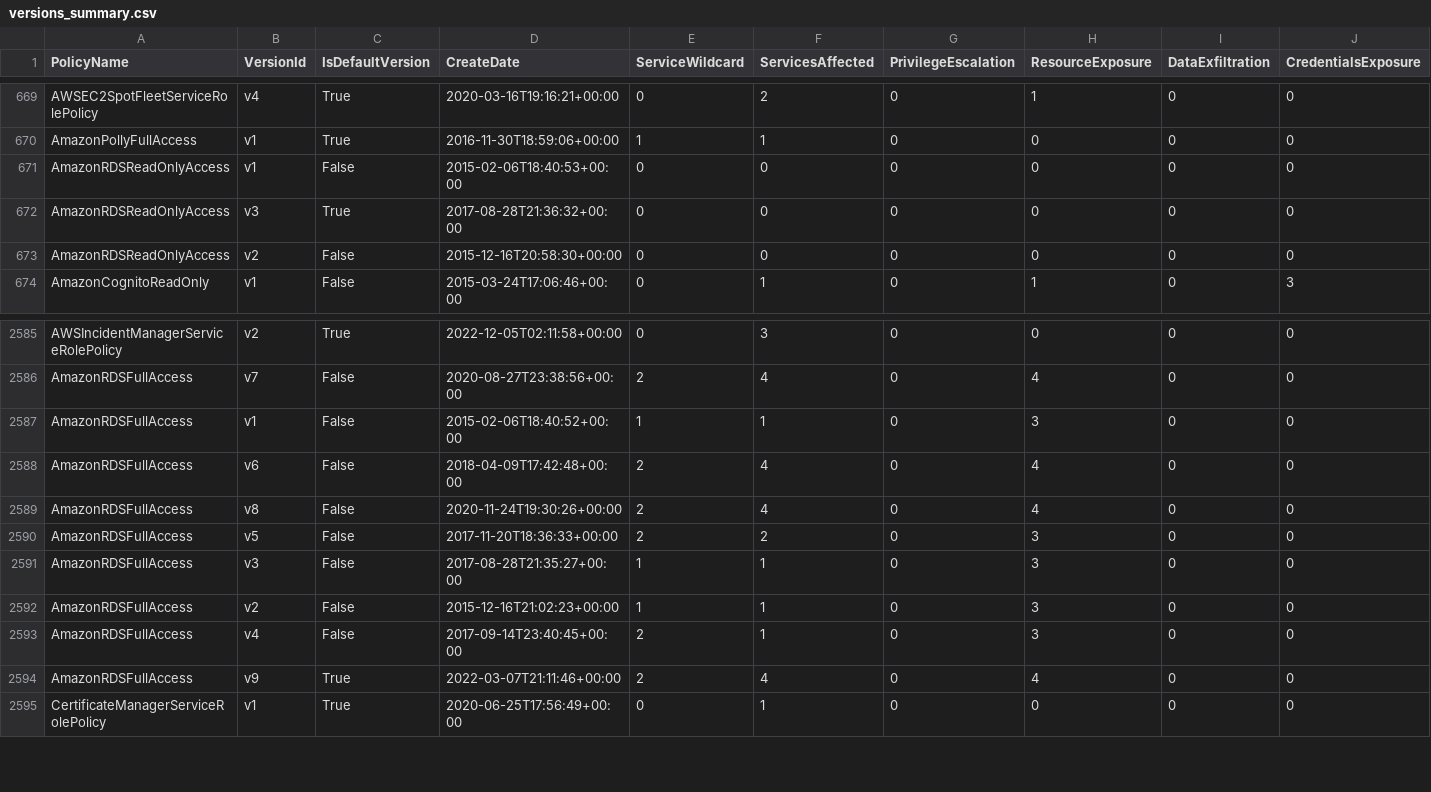
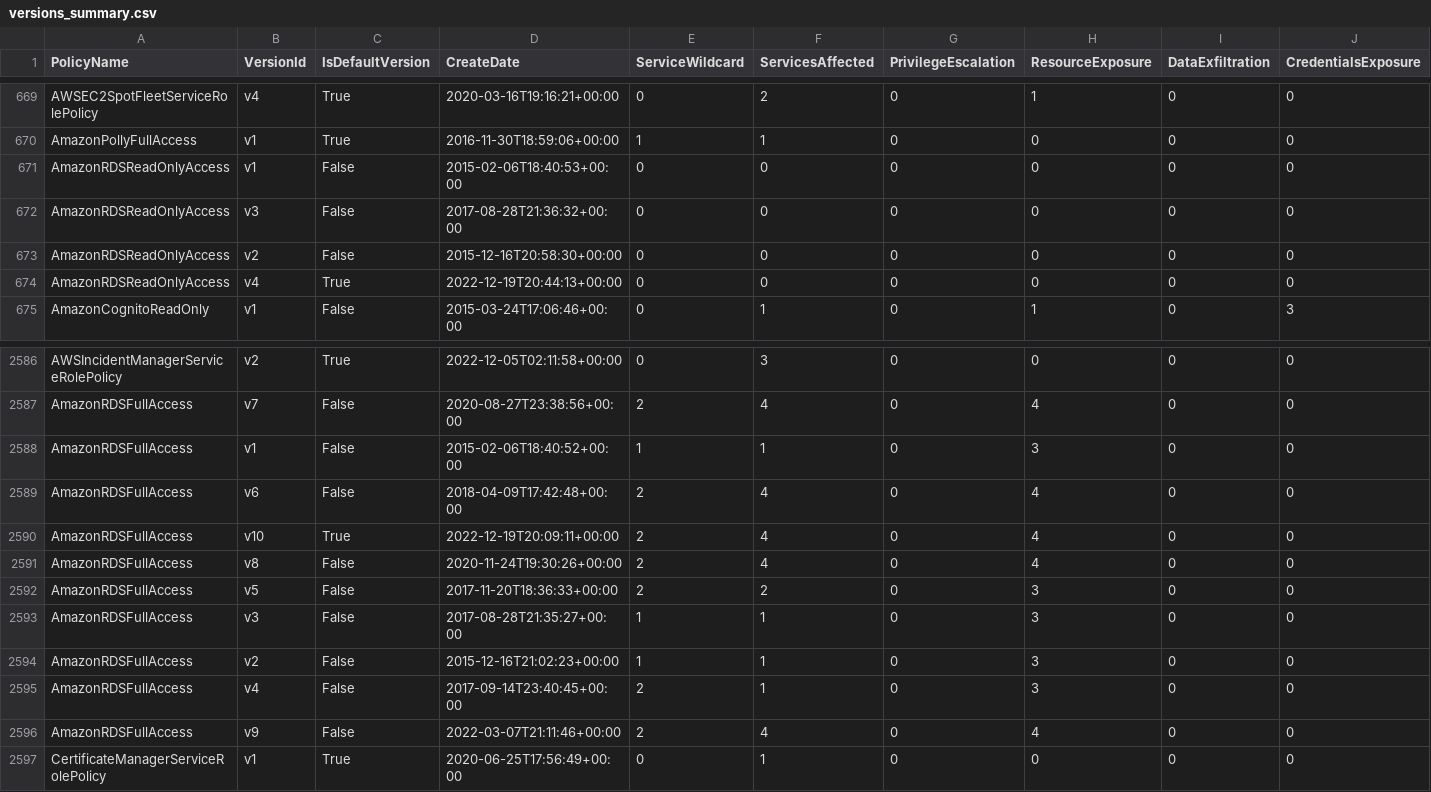
Before and after one commit to tenchi-security/camp, a CSV file: versions_summary.csv, drawn as a sheet; only a part is shown, gaps mark what is left out; addresses are those after the commit; rows hold the shown columns only; the diff names each change by its address in the sheet, - before the commit and + after, or states it on an @@ line.

```diff
--- a/versions_summary.csv
+++ b/versions_summary.csv
-C672 (IsDefaultVersion): True
+C672 (IsDefaultVersion): False
+row 674: AmazonRDSReadOnlyAccess | v4 | True | 2022-12-19T20:44:13+00:00 | 0 | 0 | 0 | 0 | 0 | 0
+row 2590: AmazonRDSFullAccess | v10 | True | 2022-12-19T20:09:11+00:00 | 2 | 4 | 0 | 4 | 0 | 0
-C2596 (IsDefaultVersion): True
+C2596 (IsDefaultVersion): False
```
Also changed, not shown: 10 other files.
